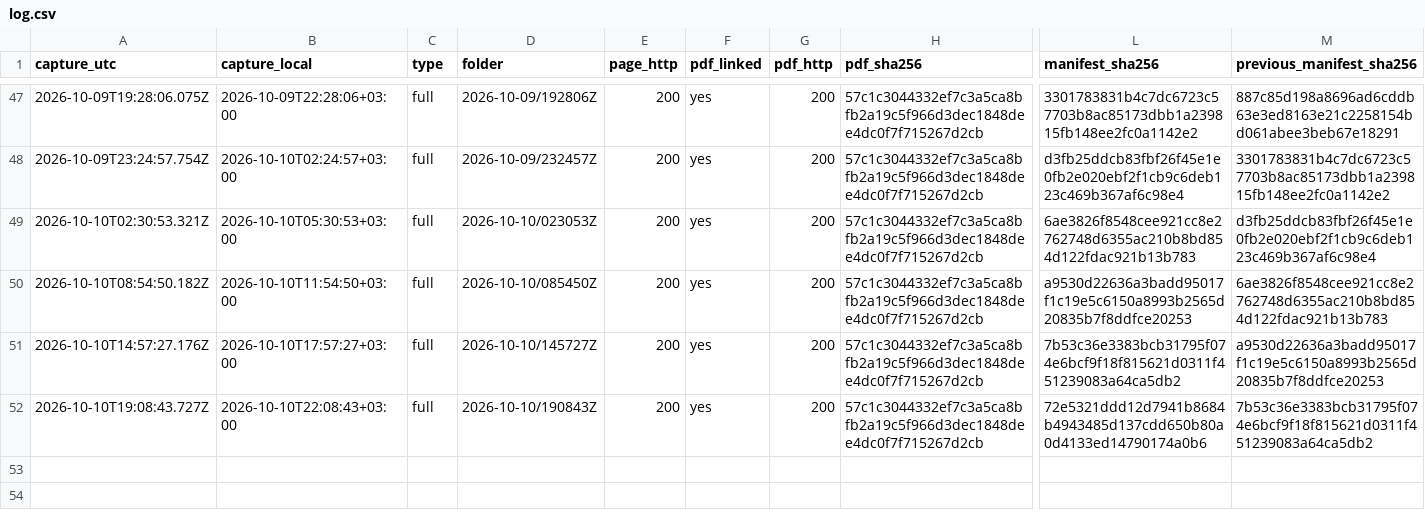
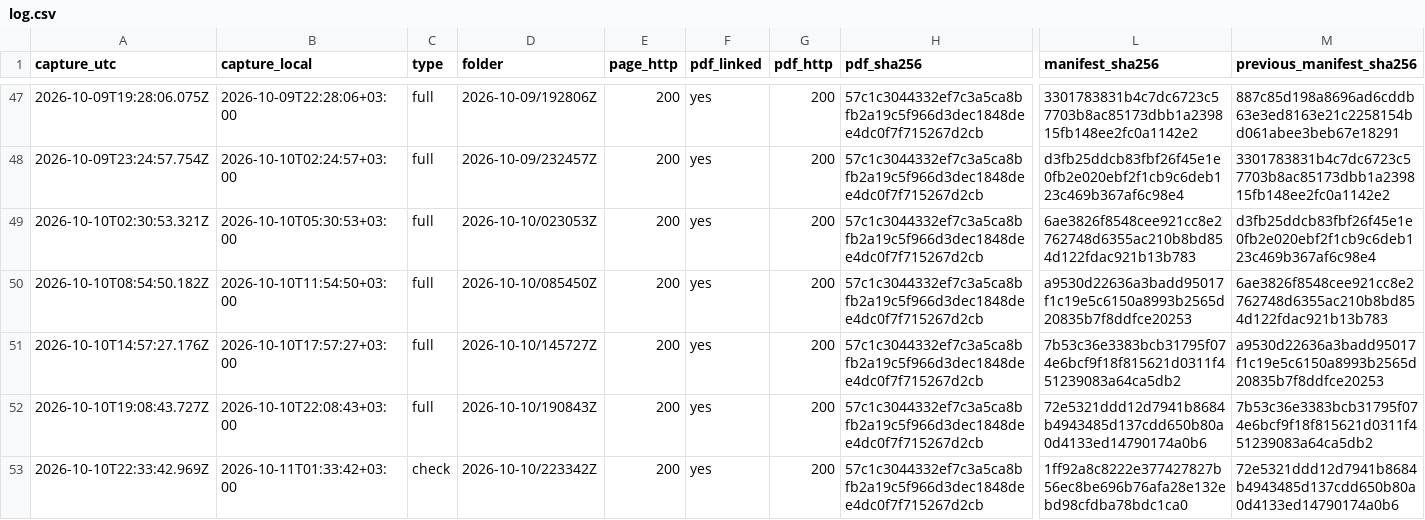
Before and after one commit to irinamarton/aq_proof, a CSV file: archive/log.csv, drawn as a sheet; only a part is shown, gaps mark what is left out; rows hold the shown columns only; the diff names each change by its address in the sheet, - before the commit and + after, or states it on an @@ line.

```diff
--- a/archive/log.csv
+++ b/archive/log.csv
+row 53: 2026-10-10T22:33:42.969Z | 2026-10-11T01:33:42+03:00 | check | 2026-10-10/223342Z | 200 | yes | 200 | 57c1c3044332ef7c3a5ca8bfb2a19c5f966d3dec1848dee4dc0f7f715267d2cb | 1ff92a8c8222e377427827b56ec8be696b76afa28e132ebd98cfdba78bdc1ca0 | 72e5321ddd12d7941b8684b4943485d137cdd650b80a0d4133ed14790174a0b6
```
Also changed, not shown: 12 other files.
